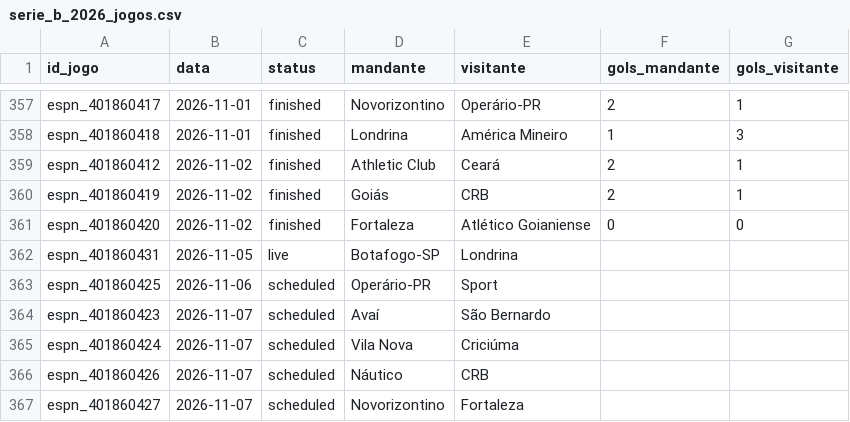
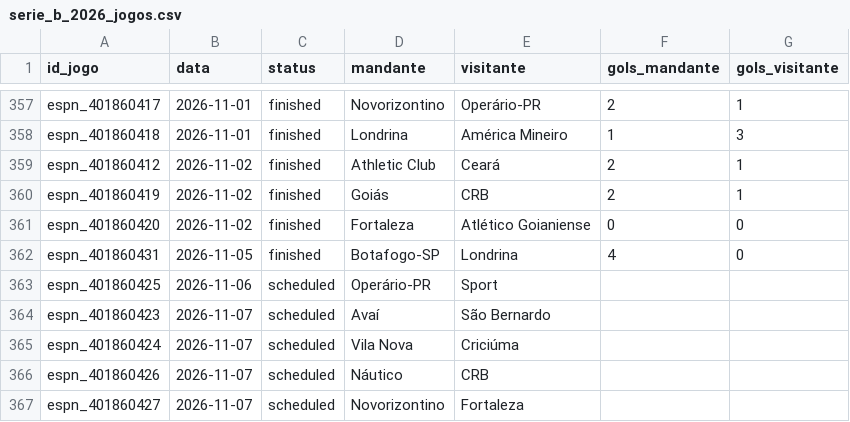
Before and after one commit to brennernepo/analise-vila-nova, a CSV file: serie_b_2026_jogos.csv, drawn as a sheet; only a part is shown, gaps mark what is left out.

```diff
--- a/serie_b_2026_jogos.csv
+++ b/serie_b_2026_jogos.csv
@@ -361,3 +361,3 @@ espn_401860419,2026-11-02,finished,Goiás,CRB,2,1
 espn_401860420,2026-11-02,finished,Fortaleza,Atlético Goianiense,0,0
-espn_401860431,2026-11-05,live,Botafogo-SP,Londrina,,
+espn_401860431,2026-11-05,finished,Botafogo-SP,Londrina,4,0
 espn_401860425,2026-11-06,scheduled,Operário-PR,Sport,,
```
Also changed, not shown: serie_b_2026_probabilidades.csv, 1 other file.
